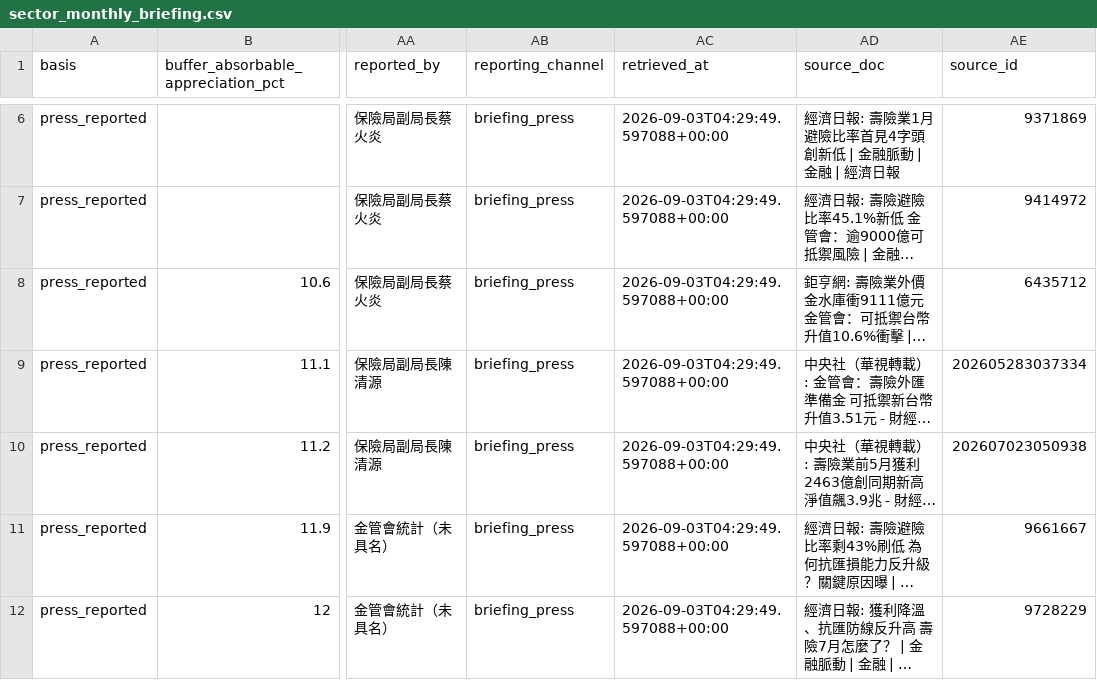
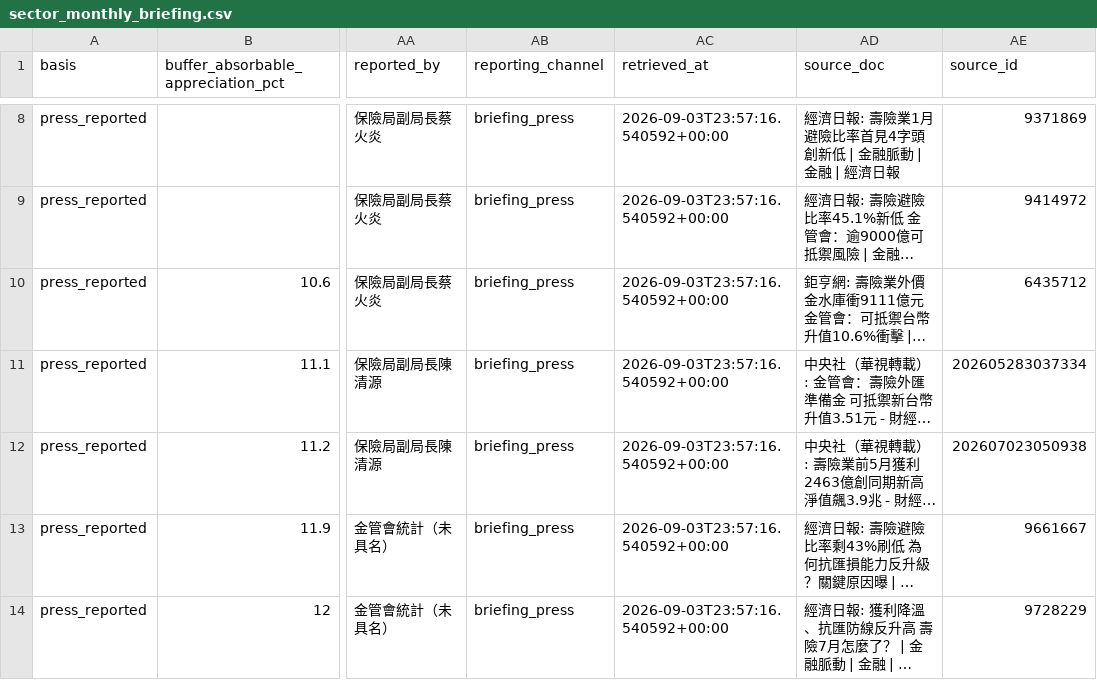
Before and after one commit to WillBtK/Taiwan-Lifers, a CSV file: data/sector_monthly_briefing.csv, drawn as a sheet; only a part is shown, gaps mark what is left out; long unchanged cells end in …; addresses are those after the commit; the diff covers the shown part only; the diff names each change by its address in the sheet, - before the commit and + after, or states it on an @@ line.

```diff
--- a/data/sector_monthly_briefing.csv
+++ b/data/sector_monthly_briefing.csv
-AC8:AC14 (retrieved_at): 2026-09-03T04:29:49.597088+00:00
+AC8:AC14 (retrieved_at): 2026-09-03T23:57:16.540592+00:00
```
Also changed, not shown: 2 added rows and 4 edited cells elsewhere in this file, config/allowlist.tsv, 11 other files.
